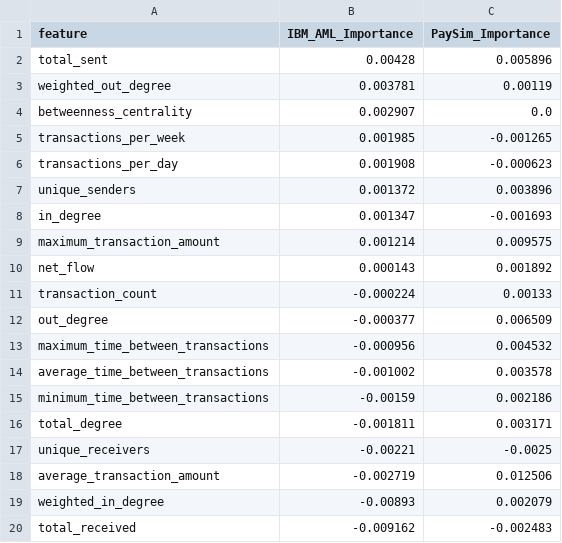
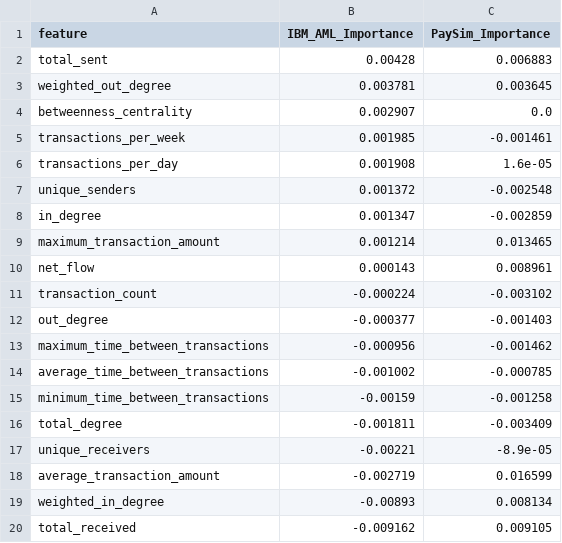
Before and after one commit to hariharasuthan1105/GraphFin, a CSV file: data/results/permutation_and_casestudy/permutation_importance_cross_comparison.csv, drawn as a sheet.

```diff
--- a/data/results/permutation_and_casestudy/permutation_importance_cross_comparison.csv
+++ b/data/results/permutation_and_casestudy/permutation_importance_cross_comparison.csv
@@ -1,20 +1,20 @@
 feature,IBM_AML_Importance,PaySim_Importance
-total_sent,0.00428,0.005896
-weighted_out_degree,0.003781,0.00119
+total_sent,0.00428,0.006883
+weighted_out_degree,0.003781,0.003645
 betweenness_centrality,0.002907,0.0
-transactions_per_week,0.001985,-0.001265
-transactions_per_day,0.001908,-0.000623
-unique_senders,0.001372,0.003896
-in_degree,0.001347,-0.001693
-maximum_transaction_amount,0.001214,0.009575
-net_flow,0.000143,0.001892
-transaction_count,-0.000224,0.00133
-out_degree,-0.000377,0.006509
-maximum_time_between_transactions,-0.000956,0.004532
-average_time_between_transactions,-0.001002,0.003578
-minimum_time_between_transactions,-0.00159,0.002186
-total_degree,-0.001811,0.003171
-unique_receivers,-0.00221,-0.0025
-average_transaction_amount,-0.002719,0.012506
-weighted_in_degree,-0.00893,0.002079
-total_received,-0.009162,-0.002483
+transactions_per_week,0.001985,-0.001461
+transactions_per_day,0.001908,1.6e-05
+unique_senders,0.001372,-0.002548
+in_degree,0.001347,-0.002859
+maximum_transaction_amount,0.001214,0.013465
+net_flow,0.000143,0.008961
+transaction_count,-0.000224,-0.003102
+out_degree,-0.000377,-0.001403
+maximum_time_between_transactions,-0.000956,-0.001462
+average_time_between_transactions,-0.001002,-0.000785
+minimum_time_between_transactions,-0.00159,-0.001258
+total_degree,-0.001811,-0.003409
+unique_receivers,-0.00221,-8.9e-05
+average_transaction_amount,-0.002719,0.016599
+weighted_in_degree,-0.00893,0.008134
+total_received,-0.009162,0.009105
```
Also changed, not shown: data/results/permutation_and_casestudy/permutation_importance_paysim.csv, 10 other files.
